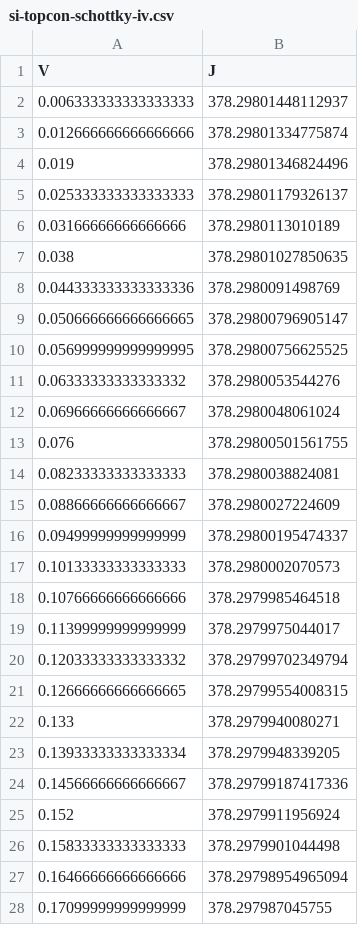
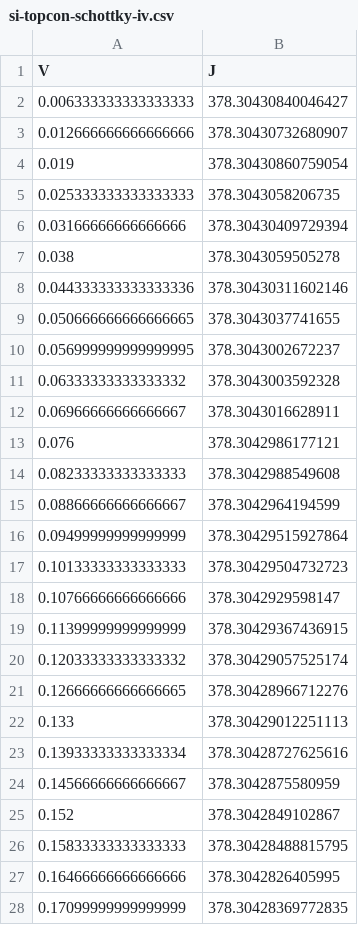
Before and after one commit to OxfordInterfacesLab/TandemFlow, a CSV file: simulation_data/chargetransport/si-topcon-schottky-iv.csv, drawn as a sheet; only a part is shown; the diff covers the shown part only.

```diff
--- a/simulation_data/chargetransport/si-topcon-schottky-iv.csv
+++ b/simulation_data/chargetransport/si-topcon-schottky-iv.csv
@@ -1,28 +1,28 @@
 V,J
-0.006333333333333333,378.29801448112937
-0.012666666666666666,378.29801334775874
-0.019,378.29801346824496
-0.025333333333333333,378.29801179326137
-0.03166666666666666,378.2980113010189
-0.038,378.29801027850635
-0.044333333333333336,378.2980091498769
-0.050666666666666665,378.29800796905147
-0.056999999999999995,378.29800756625525
-0.06333333333333332,378.2980053544276
-0.06966666666666667,378.2980048061024
-0.076,378.29800501561755
-0.08233333333333333,378.2980038824081
-0.08866666666666667,378.2980027224609
-0.09499999999999999,378.29800195474337
-0.10133333333333333,378.2980002070573
-0.10766666666666666,378.2979985464518
-0.11399999999999999,378.2979975044017
-0.12033333333333332,378.29799702349794
-0.12666666666666665,378.29799554008315
-0.133,378.2979940080271
-0.13933333333333334,378.2979948339205
-0.14566666666666667,378.29799187417336
-0.152,378.2979911956924
-0.15833333333333333,378.2979901044498
-0.16466666666666666,378.29798954965094
-0.17099999999999999,378.297987045755
+0.006333333333333333,378.30430840046427
+0.012666666666666666,378.30430732680907
+0.019,378.30430860759054
+0.025333333333333333,378.3043058206735
+0.03166666666666666,378.30430409729394
+0.038,378.3043059505278
+0.044333333333333336,378.30430311602146
+0.050666666666666665,378.3043037741655
+0.056999999999999995,378.3043002672237
+0.06333333333333332,378.3043003592328
+0.06966666666666667,378.3043016628911
+0.076,378.3042986177121
+0.08233333333333333,378.3042988549608
+0.08866666666666667,378.3042964194599
+0.09499999999999999,378.30429515927864
+0.10133333333333333,378.30429504732723
+0.10766666666666666,378.3042929598147
+0.11399999999999999,378.30429367436915
+0.12033333333333332,378.30429057525174
+0.12666666666666665,378.30428966712276
+0.133,378.30429012251113
+0.13933333333333334,378.30428727625616
+0.14566666666666667,378.3042875580959
+0.152,378.3042849102867
+0.15833333333333333,378.30428488815795
+0.16466666666666666,378.3042826405995
+0.17099999999999999,378.30428369772835
```
Also changed, not shown: 123 edited cells elsewhere in this file, simulation_data/chargetransport/si-topcon-schottky-dark-sc.csv, simulation_data/chargetransport/si-topcon-schottky-illuminated-ct-oc.csv, 7 other files.
